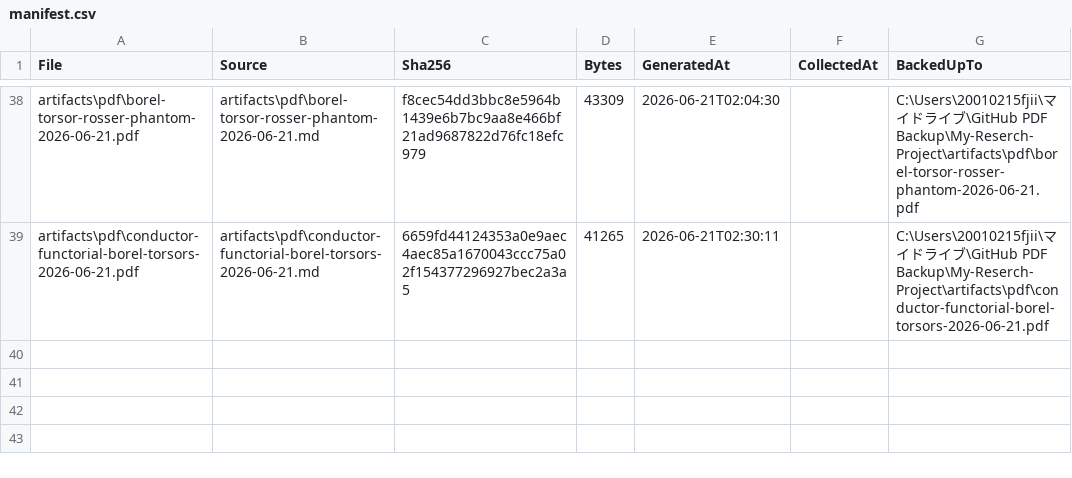
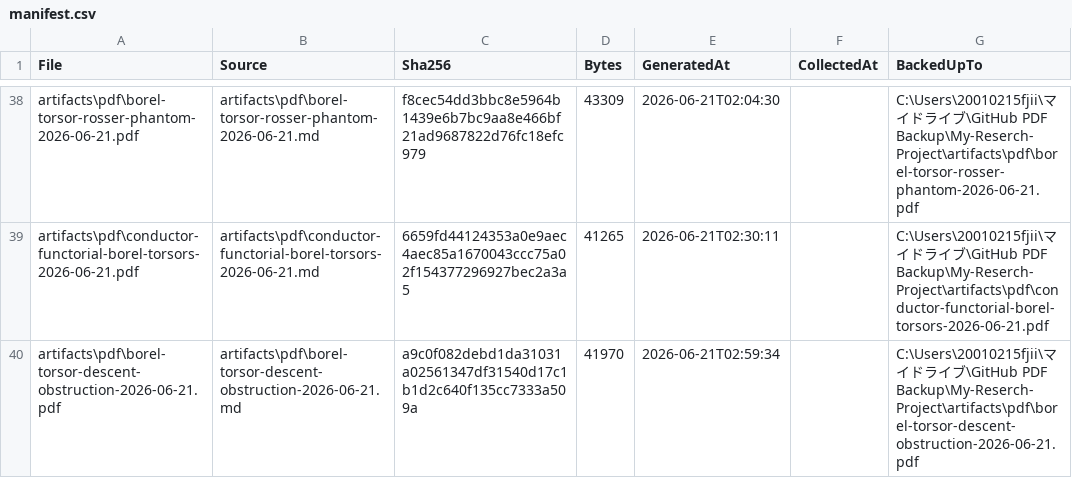
Before and after one commit to jikokennobun/My-Reserch-Project, a CSV file: artifacts/pdf/manifest.csv, drawn as a sheet; only a part is shown, gaps mark what is left out; the diff names each change by its address in the sheet, - before the commit and + after, or states it on an @@ line.

Commit message:
Classify Borel torsor descent defect

```diff
--- a/artifacts/pdf/manifest.csv
+++ b/artifacts/pdf/manifest.csv
+row 40: artifacts\pdf\borel-torsor-descent-obstruction-2026-06-21.pdf | artifacts\pdf\borel-torsor-descent-obstruction-2026-06-21.md | a9c0f082debd1da31031a02561347df31540d17c1b1d2c640f135cc7333a509a | 41970 | 2026-06-21T02:59:34 |  | C:\Users\20010215fjii\マイドライブ\GitHub PDF Backup\My-Reserch-Project\artifacts\pdf\borel-torsor-descent-obstruction-2026-06-21.pdf
```
Also changed, not shown: 11 other files.
